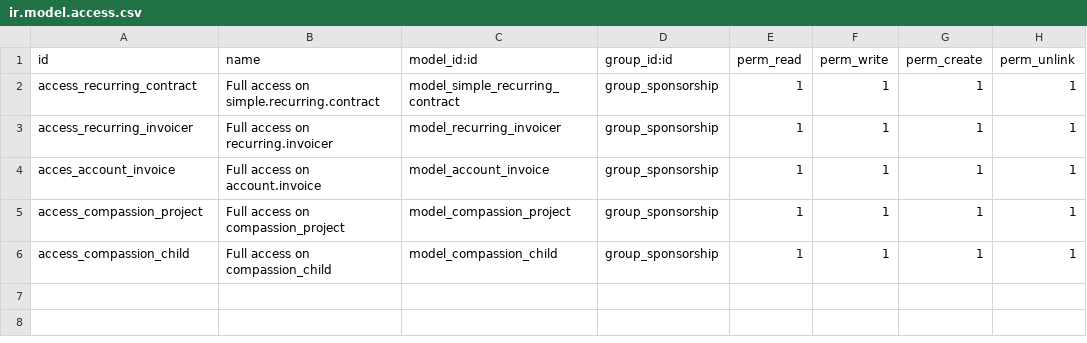
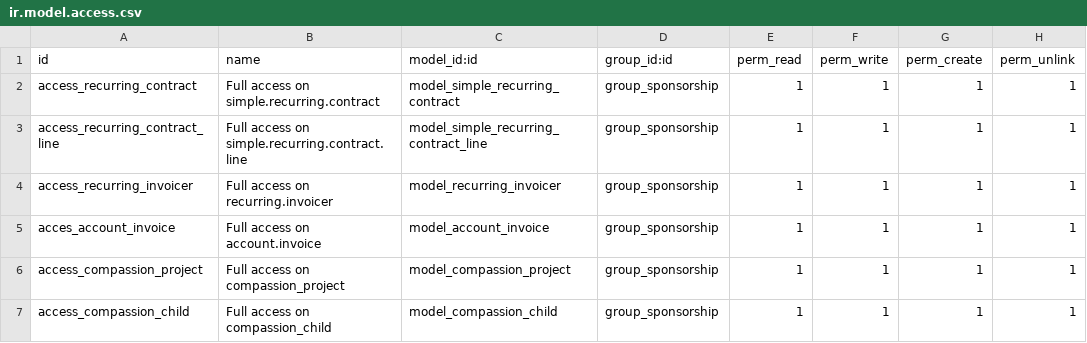
Before and after one commit to CompassionCH/compassion-modules, a CSV file: sponsorship_compassion/security/ir.model.access.csv, drawn as a sheet; the diff names each change by its address in the sheet, - before the commit and + after, or states it on an @@ line.

```diff
--- a/sponsorship_compassion/security/ir.model.access.csv
+++ b/sponsorship_compassion/security/ir.model.access.csv
+row 3: access_recurring_contract_line | Full access on simple.recurring.contract.line | model_simple_recurring_contract_line | group_sponsorship | 1 | 1 | 1 | 1
```
Also changed, not shown: simple_recurring_contract/security/ir.model.access.csv.
